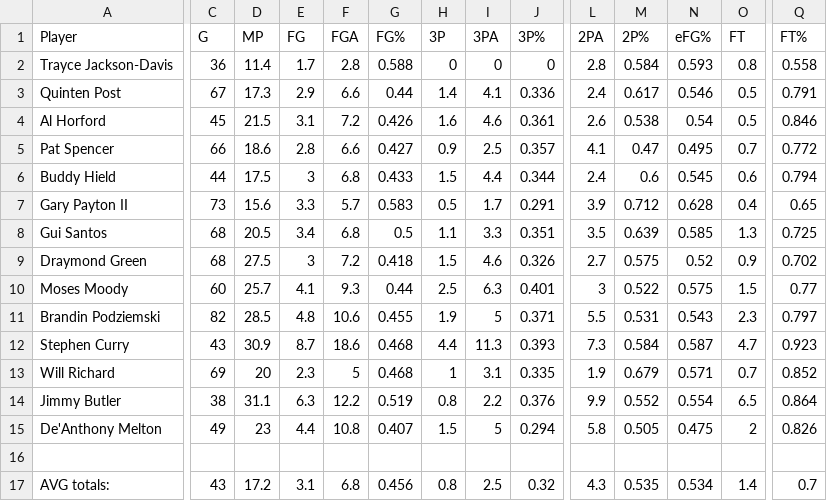
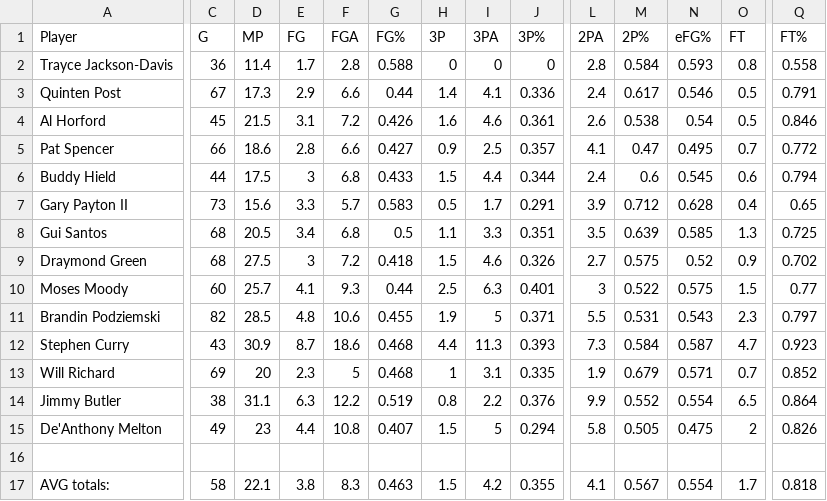
Before and after one commit to vedm7340/MILP-Roster-Optimization, a CSV file: data/golden_state_warriors_2025_2026_cleaned.csv, drawn as a sheet; only a part is shown, gaps mark what is left out; the diff covers the shown part only; the diff names each change by its address in the sheet, - before the commit and + after, or states it on an @@ line.

```diff
--- a/data/golden_state_warriors_2025_2026_cleaned.csv
+++ b/data/golden_state_warriors_2025_2026_cleaned.csv
-C17 (G): 43
+C17 (G): 58
-D17 (MP): 17.2
+D17 (MP): 22.1
-E17 (FG): 3.1
+E17 (FG): 3.8
-F17 (FGA): 6.8
+F17 (FGA): 8.3
-G17 (FG%): 0.456
+G17 (FG%): 0.463
-H17 (3P): 0.8
+H17 (3P): 1.5
-I17 (3PA): 2.5
+I17 (3PA): 4.2
-J17 (3P%): 0.32
+J17 (3P%): 0.355
-L17 (2PA): 4.3
+L17 (2PA): 4.1
-M17 (2P%): 0.535
+M17 (2P%): 0.567
-N17 (eFG%): 0.534
+N17 (eFG%): 0.554
-O17 (FT): 1.4
+O17 (FT): 1.7
-Q17 (FT%): 0.7
+Q17 (FT%): 0.818
```
Also changed, not shown: 12 edited cells elsewhere in this file, data/atlanta_hawks_2025_2026_cleaned.csv, data/boston_celtics_2025_2026_cleaned.csv, 27 other files.
